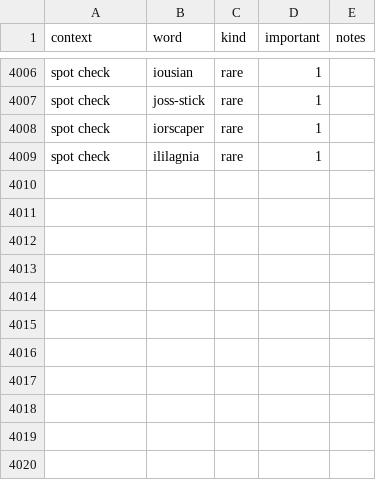
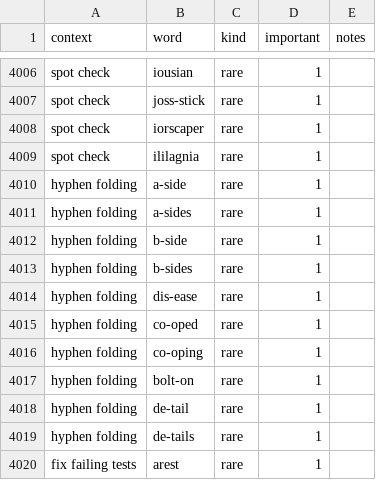
Before and after one commit to paceheart/rhymecrime, a CSV file: curated/rarity.csv, drawn as a sheet; only a part is shown, gaps mark what is left out.

Commit message:
more data

```diff
--- a/curated/rarity.csv
+++ b/curated/rarity.csv
@@ -4009 +4009,12 @@ spot check,iorscaper,rare,1
 spot check,ililagnia,rare,1
+hyphen folding,a-side,rare,1
+hyphen folding,a-sides,rare,1
+hyphen folding,b-side,rare,1
+hyphen folding,b-sides,rare,1
+hyphen folding,dis-ease,rare,1
+hyphen folding,co-oped,rare,1
+hyphen folding,co-oping,rare,1
+hyphen folding,bolt-on,rare,1
+hyphen folding,de-tail,rare,1
+hyphen folding,de-tails,rare,1
+fix failing tests,arest,rare,1
```
Also changed, not shown: curated/lemma.csv, curated/spelling.csv.
